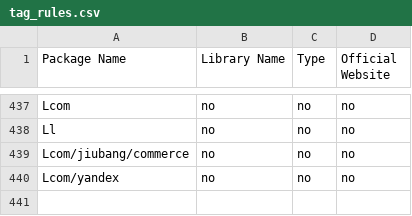
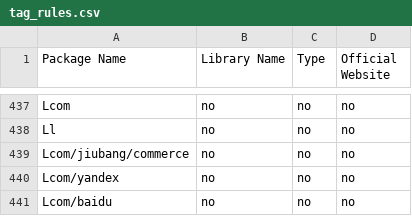
Before and after one commit to pkumza/LibRadar, a CSV file: LibRadar/Data/IntermediateData/tag_rules.csv, drawn as a sheet; only a part is shown, gaps mark what is left out.

Commit message:
Data 比较

```diff
--- a/LibRadar/Data/IntermediateData/tag_rules.csv
+++ b/LibRadar/Data/IntermediateData/tag_rules.csv
@@ -440 +440,2 @@ Lcom/jiubang/commerce,no,no,no
 Lcom/yandex,no,no,no
+Lcom/baidu,no,no,no
```
Also changed, not shown: 1 other file.
